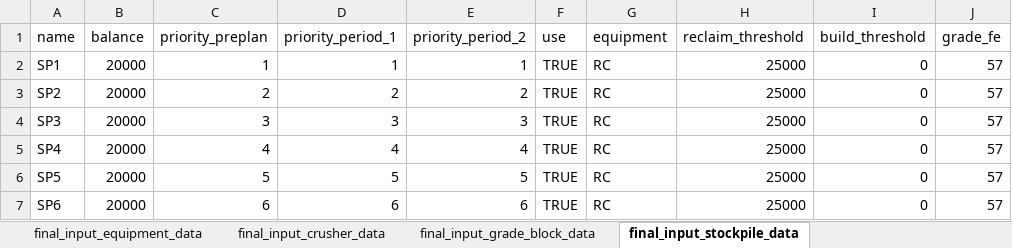
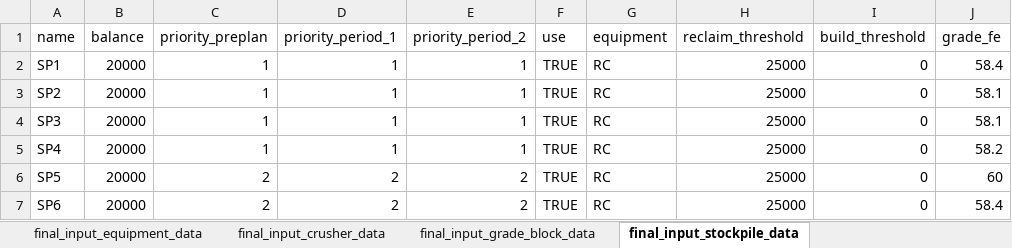
Before and after one commit to Arminium86/BlendMaster, an Excel workbook: blendmaster_backend_OOP/input/data.xlsx, sheet final_input_stockpile_data, drawn as a sheet; values as stored, in another font and other column widths than the file's, no borders; the diff names each change by its address in the sheet, - before the commit and + after, or states it on an @@ line.

```diff
--- a/blendmaster_backend_OOP/input/data.xlsx (sheet final_input_stockpile_data)
+++ b/blendmaster_backend_OOP/input/data.xlsx (sheet final_input_stockpile_data)
-J2 (grade_fe): 57
+J2 (grade_fe): 58.4
-C3 (priority_preplan): 2
+C3 (priority_preplan): 1
-D3 (priority_period_1): 2
+D3 (priority_period_1): 1
-E3 (priority_period_2): 2
+E3 (priority_period_2): 1
-J3:J4 (grade_fe): 57
+J3:J4 (grade_fe): 58.1
-C4 (priority_preplan): 3
+C4 (priority_preplan): 1
-D4 (priority_period_1): 3
+D4 (priority_period_1): 1
-E4 (priority_period_2): 3
+E4 (priority_period_2): 1
-C5 (priority_preplan): 4
+C5 (priority_preplan): 1
-D5 (priority_period_1): 4
+D5 (priority_period_1): 1
-E5 (priority_period_2): 4
+E5 (priority_period_2): 1
-J5 (grade_fe): 57
+J5 (grade_fe): 58.2
-C6 (priority_preplan): 5
+C6 (priority_preplan): 2
-D6 (priority_period_1): 5
+D6 (priority_period_1): 2
-E6 (priority_period_2): 5
+E6 (priority_period_2): 2
-J6 (grade_fe): 57
+J6 (grade_fe): 60
-C7 (priority_preplan): 6
+C7 (priority_preplan): 2
-D7 (priority_period_1): 6
+D7 (priority_period_1): 2
-E7 (priority_period_2): 6
+E7 (priority_period_2): 2
-J7 (grade_fe): 57
+J7 (grade_fe): 58.4
```
Also changed, not shown: sheet final_input_crusher_data, sheet final_input_grade_block_data, blendmaster_backend_OOP/output/outcome_data.xlsx, 2 other files.
